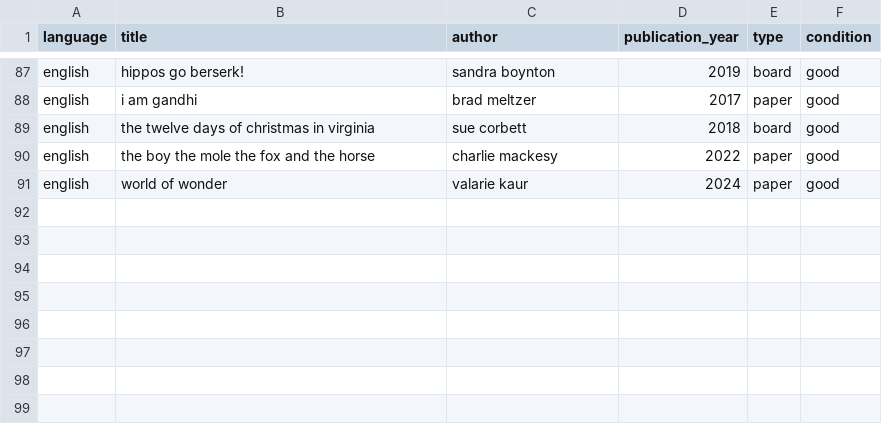
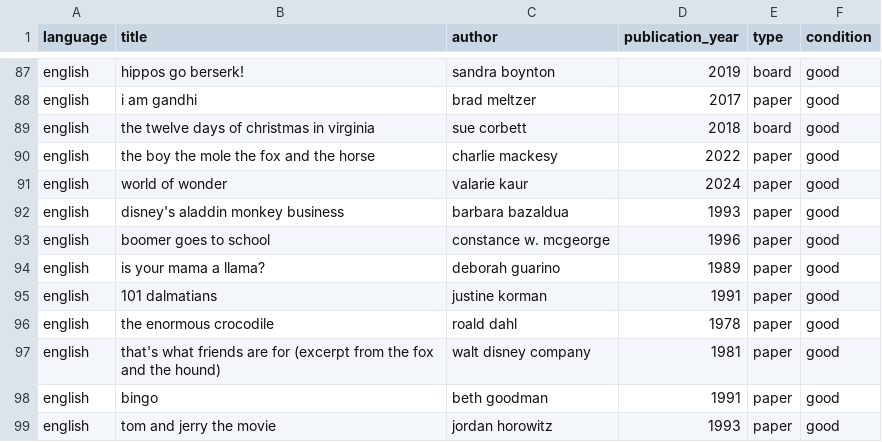
Before and after one commit to dhoboy/kids-book-inventory, a CSV file: book_data.csv, drawn as a sheet; only a part is shown, gaps mark what is left out; the diff names each change by its address in the sheet, - before the commit and + after, or states it on an @@ line.

Commit message:
adding more books

```diff
--- a/book_data.csv
+++ b/book_data.csv
+row 92: english | disney's aladdin monkey business | barbara bazaldua | 1993 | paper | good
+row 93: english | boomer goes to school | constance w. mcgeorge | 1996 | paper | good
+row 94: english | is your mama a llama? | deborah guarino | 1989 | paper | good
+row 95: english | 101 dalmatians | justine korman | 1991 | paper | good
+row 96: english | the enormous crocodile | roald dahl | 1978 | paper | good
+row 97: english | that's what friends are for (excerpt from the fox and the hound) | walt disney company | 1981 | paper | good
+row 98: english | bingo | beth goodman | 1991 | paper | good
+row 99: english | tom and jerry the movie | jordan horowitz | 1993 | paper | good
```
